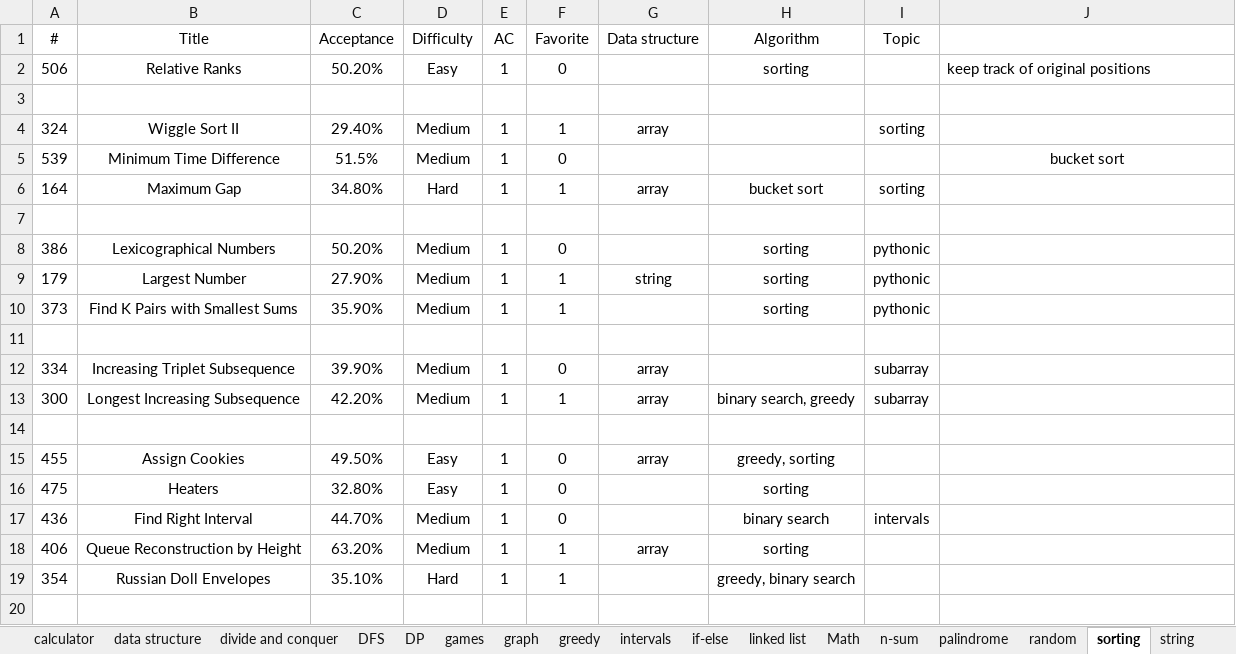
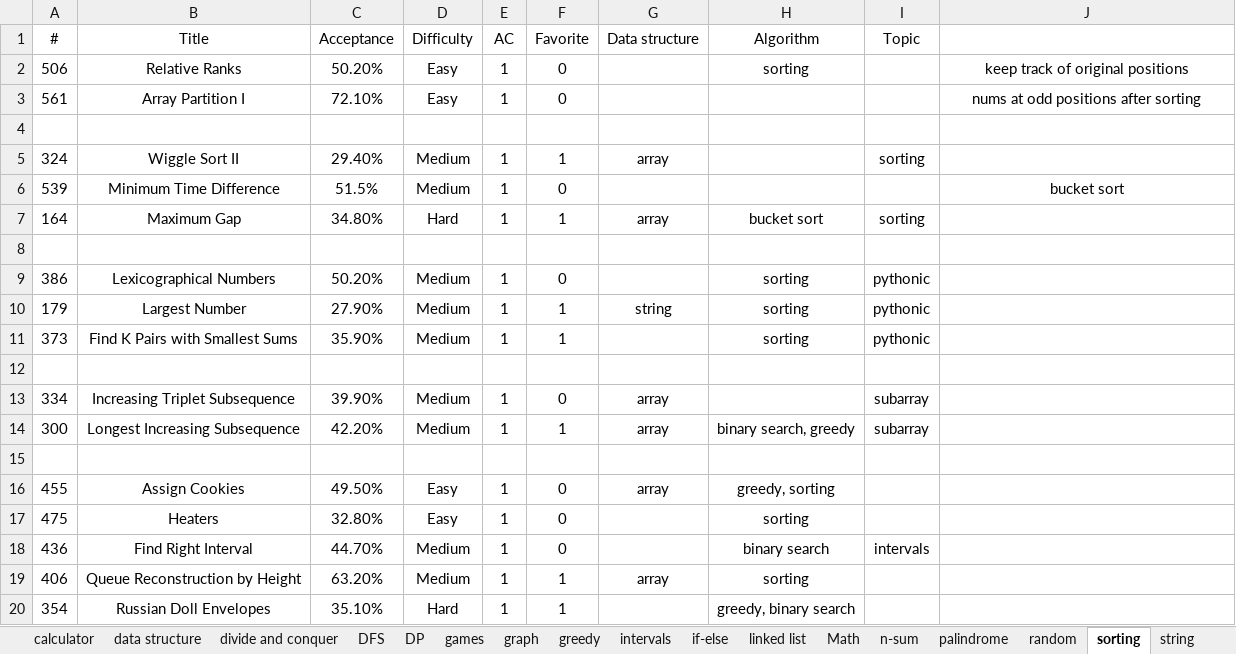
Before and after one commit to westgate458/LeetCode, an Excel workbook: P0000.xlsx, sheet sorting, drawn as a sheet; values as stored, in another font and other column widths than the file's, no borders; the diff names each change by its address in the sheet, - before the commit and + after, or states it on an @@ line.

```diff
--- a/P0000.xlsx (sheet sorting)
+++ b/P0000.xlsx (sheet sorting)
-J2 alignment: left
+J2 alignment: center
+row 3: 561 | Array Partition I | 72.10% | Easy | 1 | 0 |  |  |  | nums at odd positions after sorting
```
Also changed, not shown: sheet two pointers, sheet palindrome, sheet 2D array, sheet tree, 6 other files.
